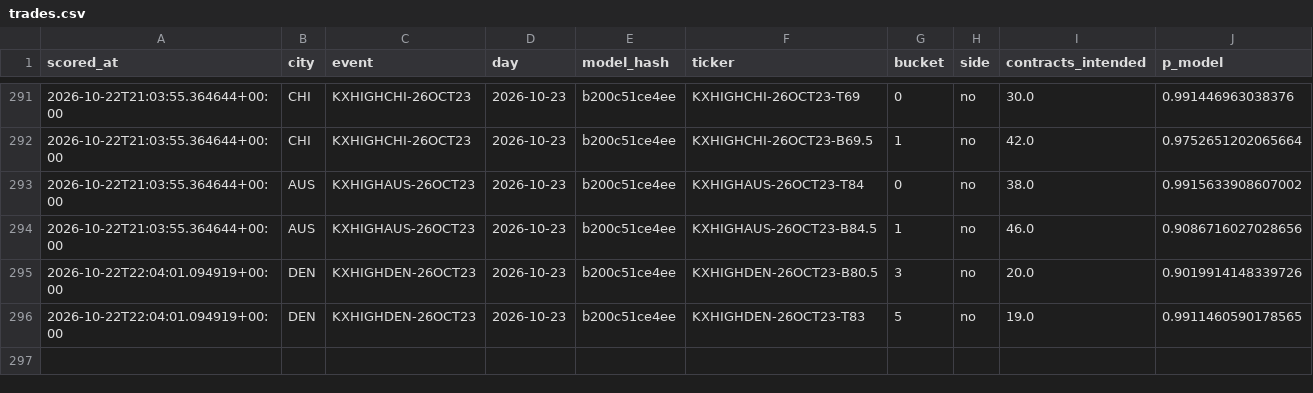
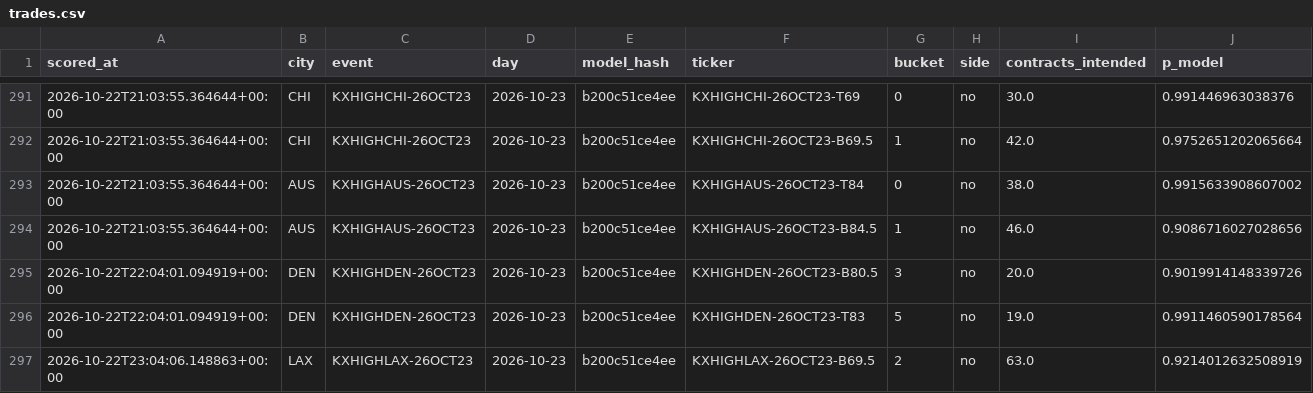
Before and after one commit to physicalreasoning/isotherm, a CSV file: trades.csv, drawn as a sheet; only a part is shown, gaps mark what is left out.

```diff
--- a/trades.csv
+++ b/trades.csv
@@ -295,2 +295,3 @@ scored_at,city,event,day,model_hash,ticker,bucket,side,contracts_intended,p_mode
 2026-10-22T22:04:01.094919+00:00,DEN,KXHIGHDEN-26OCT23,2026-10-23,b200c51ce4ee,KXHIGHDEN-26OCT23-B80.5,3,no,20.0,0.9019914148339726
-2026-10-22T22:04:01.094919+00:00,DEN,KXHIGHDEN-26OCT23,2026-10-23,b200c51ce4ee,KXHIGHDEN-26OCT23-T83,5,no,19.0,0.9911460590178565
+2026-10-22T22:04:01.094919+00:00,DEN,KXHIGHDEN-26OCT23,2026-10-23,b200c51ce4ee,KXHIGHDEN-26OCT23-T83,5,no,19.0,0.9911460590178564
+2026-10-22T23:04:06.148863+00:00,LAX,KXHIGHLAX-26OCT23,2026-10-23,b200c51ce4ee,KXHIGHLAX-26OCT23-B69.5,2,no,63.0,0.9214012632508919
```
Also changed, not shown: predictions.csv, runs.csv, 1 other file.
